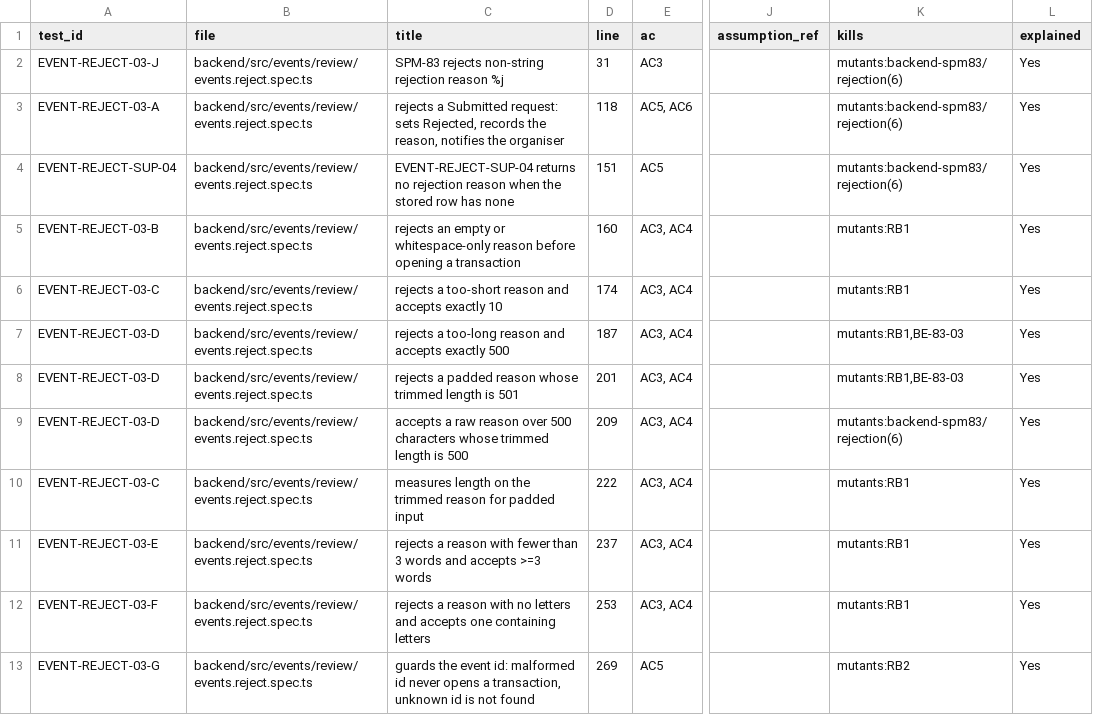
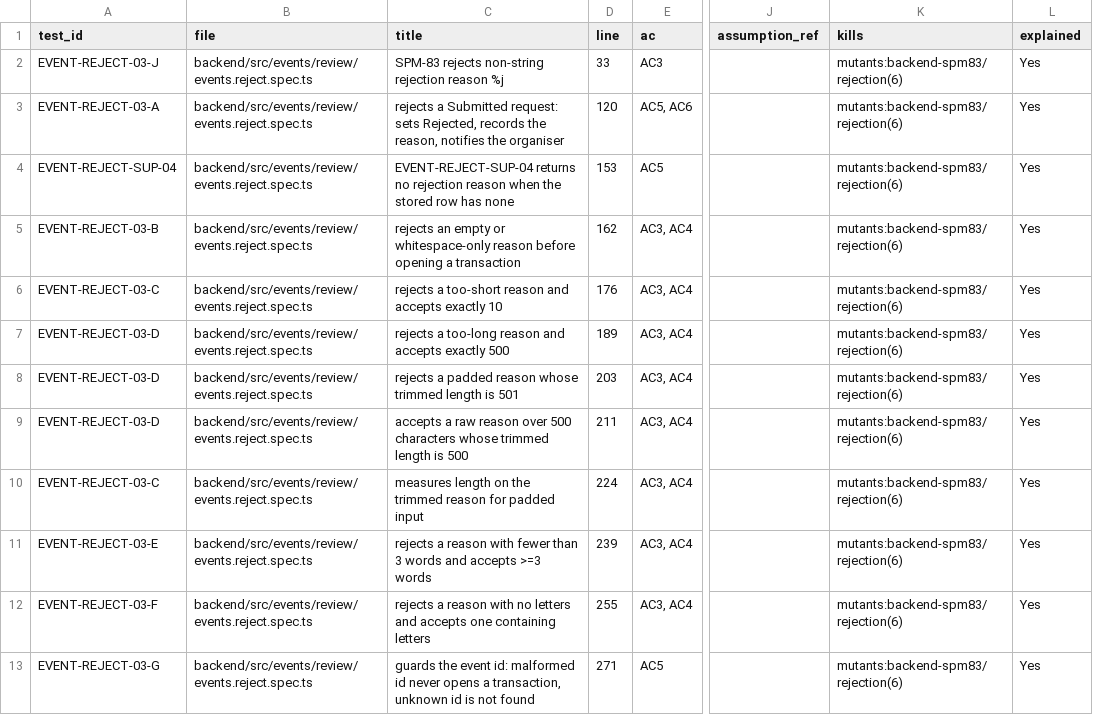
Before and after one commit to IS212-G5-T2/IS212-G5-T2, a CSV file: docs/test-cases/workflow/records/SPM-83.csv, drawn as a sheet; only a part is shown, gaps mark what is left out; the diff covers the shown part only; the diff names each change by its address in the sheet, - before the commit and + after, or states it on an @@ line.

```diff
--- a/docs/test-cases/workflow/records/SPM-83.csv
+++ b/docs/test-cases/workflow/records/SPM-83.csv
-D2 (line): 31
+D2 (line): 33
-D3 (line): 118
+D3 (line): 120
-D4 (line): 151
+D4 (line): 153
-D5 (line): 160
+D5 (line): 162
-K5:K6 (kills): mutants:RB1
+K5:K6 (kills): mutants:backend-spm83/rejection(6)
-D6 (line): 174
+D6 (line): 176
-D7 (line): 187
+D7 (line): 189
-K7:K8 (kills): mutants:RB1,BE-83-03
+K7:K8 (kills): mutants:backend-spm83/rejection(6)
-D8 (line): 201
+D8 (line): 203
-D9 (line): 209
+D9 (line): 211
-D10 (line): 222
+D10 (line): 224
-K10:K12 (kills): mutants:RB1
+K10:K12 (kills): mutants:backend-spm83/rejection(6)
-D11 (line): 237
+D11 (line): 239
-D12 (line): 253
+D12 (line): 255
-D13 (line): 269
+D13 (line): 271
-K13 (kills): mutants:RB2
+K13 (kills): mutants:backend-spm83/rejection(6)
```
Also changed, not shown: 5 removed rows and 10 edited cells elsewhere in this file, docs/test-cases/workflow/records/SPM-38.csv, 27 other files.
